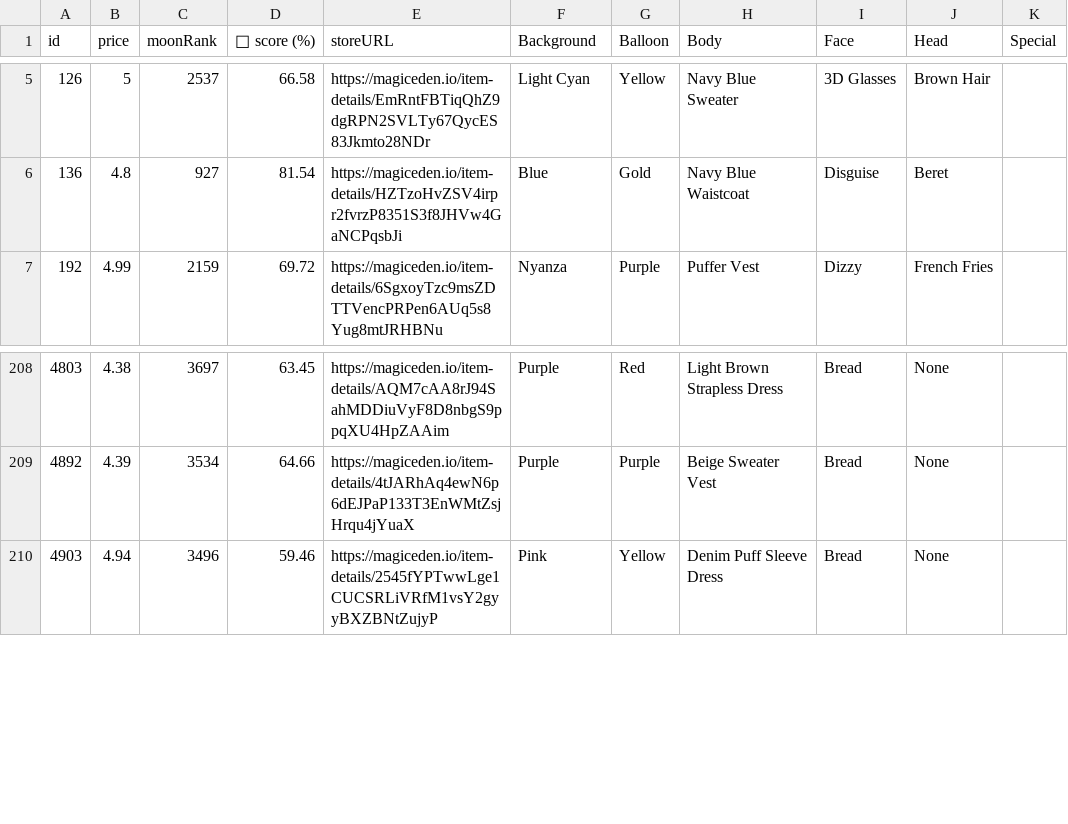
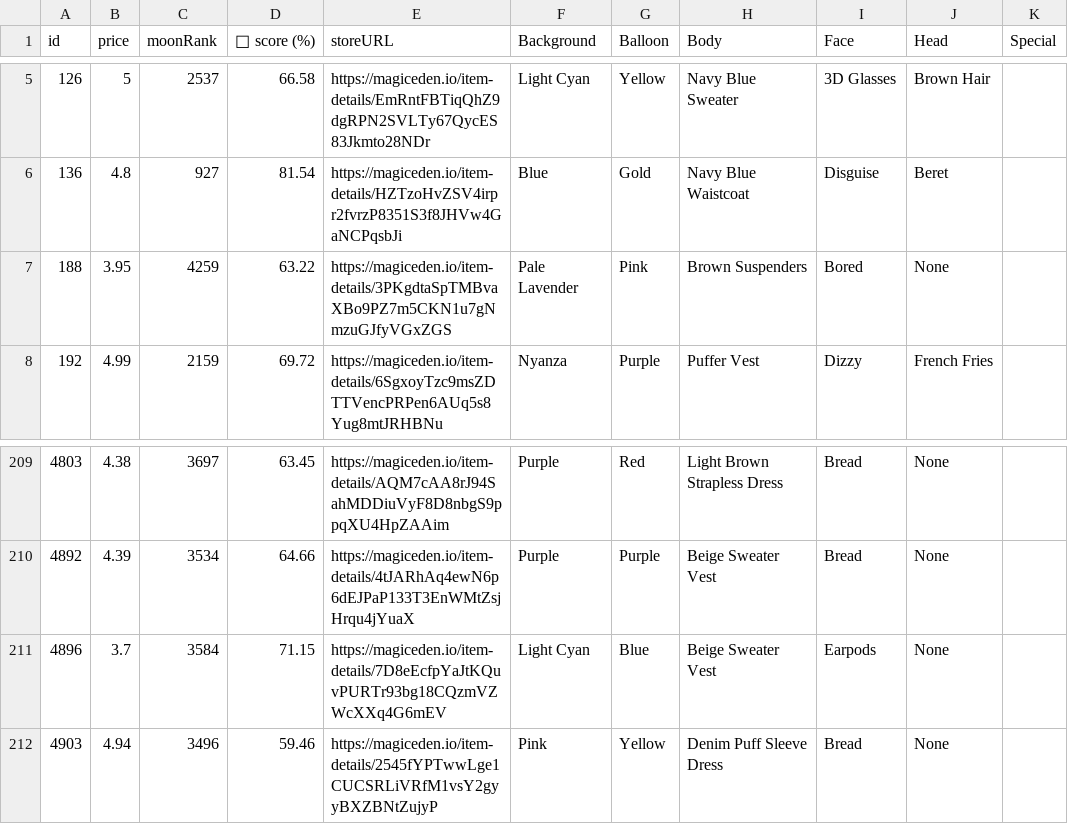
Before and after one commit to lsamoht/sol-nft-monitor, a CSV file: balloonsville.csv, drawn as a sheet; only a part is shown, gaps mark what is left out; the diff names each change by its address in the sheet, - before the commit and + after, or states it on an @@ line.

Commit message:
Flat: latest data (2022-04-08T10:44:01.319Z) {   "date": "2022-04-08T10:44:01.319Z",   "files": [     {       "name": "rude_golems.csv",       "deltaBytes": 821,       "source": "https://reqbin.com/echo/get/json"     },     {       "name": "sea_shanties.csv",       "deltaBytes": 0,       "source": "https://reqbin.com/echo/get/json"     },     {       "name": "balloonsville.csv",       "deltaBytes": 517,       "source": "https://reqbin.com/echo/get/json"     },     {       "name": "balloonsville.csv",       "deltaBytes": 517,       "source": "https://qzlsklfacc.medianetwork.cloud/get_nft?collection=balloonsville&page=0&limit=100&order=price-ASC&fits=any&trait=&search=&min=0&max=0&listed=true&ownedby=&attrib_count=&bid=all"     },     {       "name": "zilla_vs_kong.csv",       "deltaBytes": 0,       "source": "https://reqbin.com/echo/get/json"     }   ] }

```diff
--- a/balloonsville.csv
+++ b/balloonsville.csv
+row 7: 188 | 3.95 | 4259 | 63.22 | https://magiceden.io/item-details/3PKgdtaSpTMBvaXBo9PZ7m5CKN1u7gNmzuGJfyVGxZGS | Pale Lavender | Pink | Brown Suspenders | Bored | None
+row 211: 4896 | 3.7 | 3584 | 71.15 | https://magiceden.io/item-details/7D8eEcfpYaJtKQuvPURTr93bg18CQzmVZWcXXq4G6mEV | Light Cyan | Blue | Beige Sweater Vest | Earpods | None
```
Also changed, not shown: rude_golems.csv.
